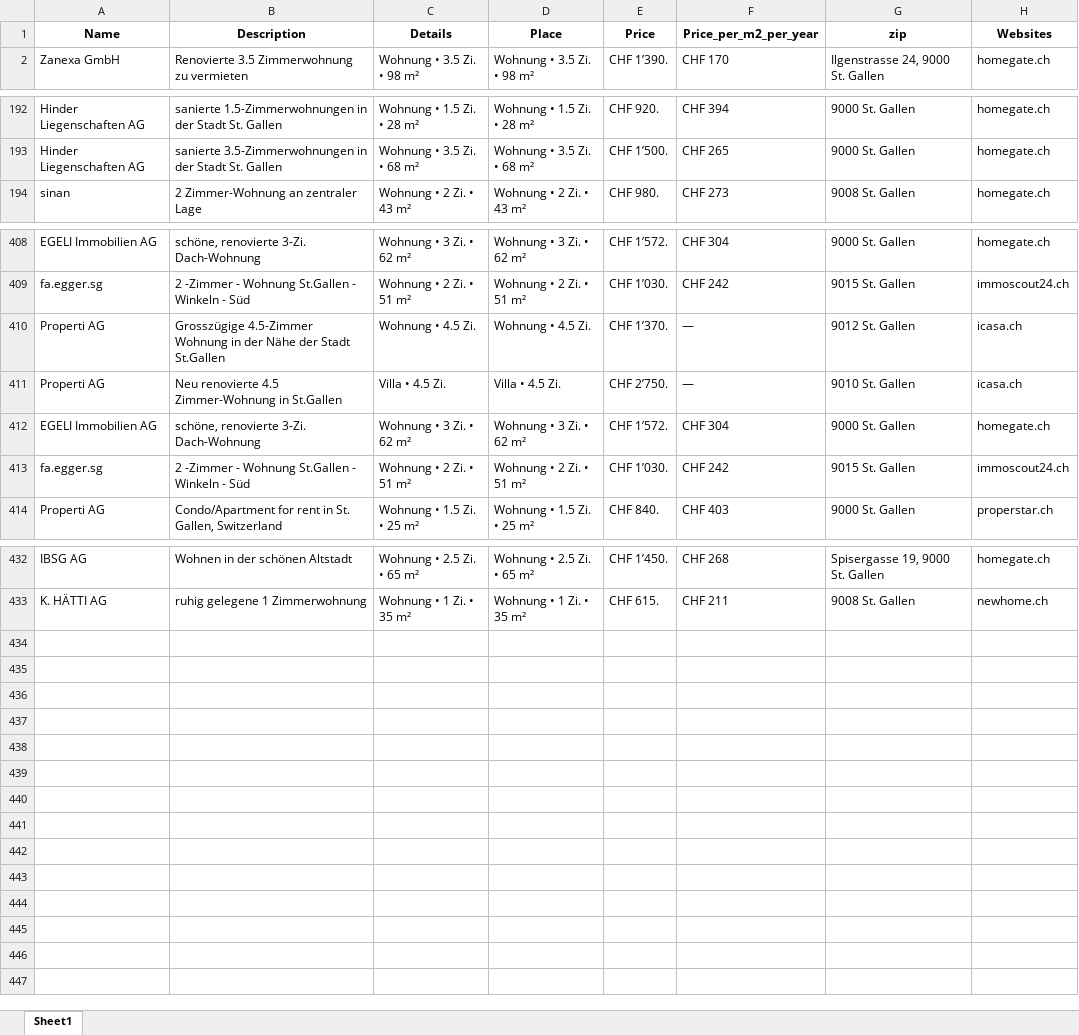
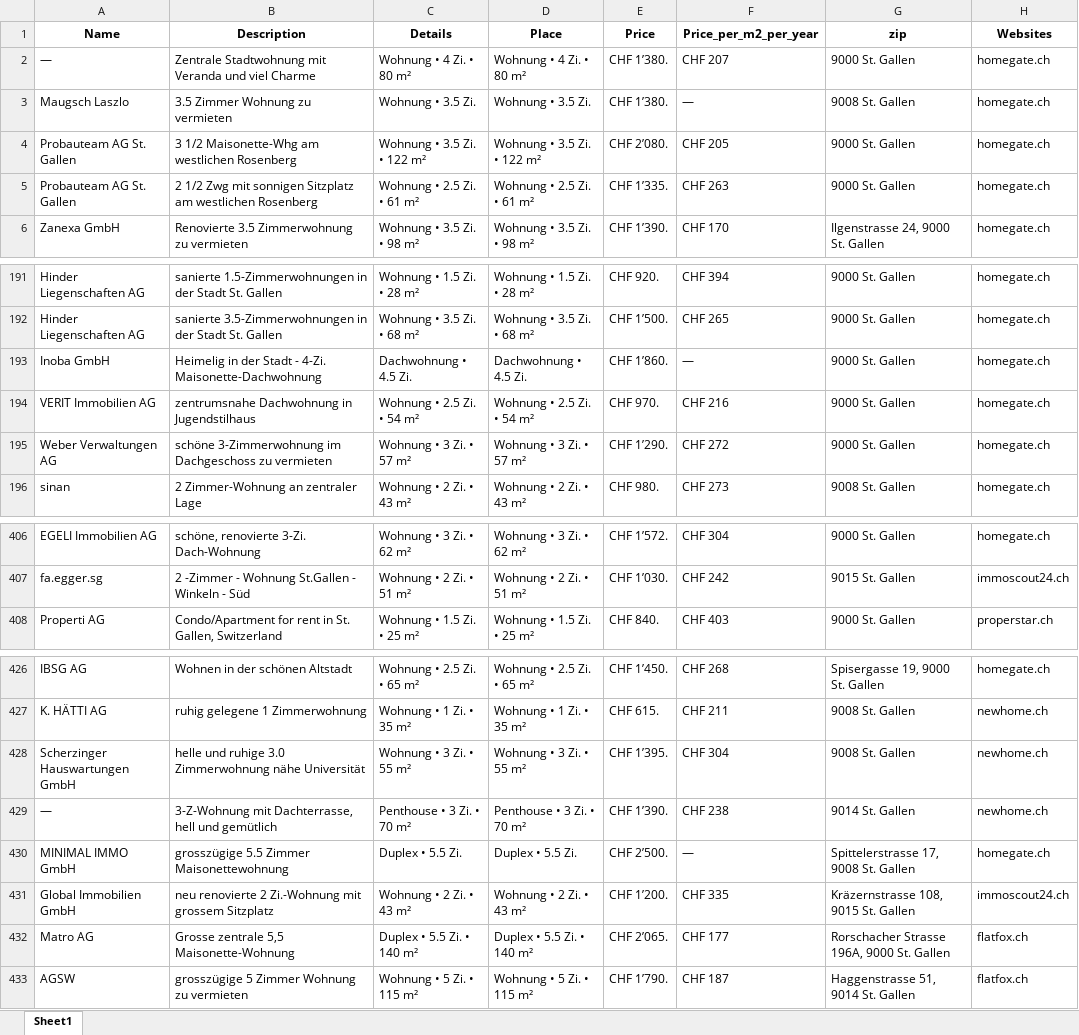
Before and after one commit to lorexzx/CS, an Excel workbook: Immobilienliste.xlsx, sheet Sheet1, drawn as a sheet; only a part is shown, gaps mark what is left out; values as stored, in another font and other column widths than the file's, no borders; removed rows and columns are numbered as before the commit, all else as after; the diff covers the shown part only; the diff names each change by its address in the sheet, - before the commit and + after, or states it on an @@ line.

Commit message:
Updated Immobilienliste via Workflow

```diff
--- a/Immobilienliste.xlsx (sheet Sheet1)
+++ b/Immobilienliste.xlsx (sheet Sheet1)
+row 2: — | Zentrale Stadtwohnung mit Veranda und viel Charme | Wohnung • 4 Zi. • 80 m² | Wohnung • 4 Zi. • 80 m² | CHF 1’380. | CHF 207 | 9000 St. Gallen | homegate.ch
+row 3: Maugsch Laszlo | 3.5 Zimmer Wohnung zu vermieten | Wohnung • 3.5 Zi. | Wohnung • 3.5 Zi. | CHF 1’380. | — | 9008 St. Gallen | homegate.ch
+row 4: Probauteam AG St. Gallen | 3 1/2 Maisonette-Whg am westlichen Rosenberg | Wohnung • 3.5 Zi. • 122 m² | Wohnung • 3.5 Zi. • 122 m² | CHF 2’080. | CHF 205 | 9000 St. Gallen | homegate.ch
+row 5: Probauteam AG St. Gallen | 2 1/2 Zwg mit sonnigen Sitzplatz am westlichen Rosenberg | Wohnung • 2.5 Zi. • 61 m² | Wohnung • 2.5 Zi. • 61 m² | CHF 1’335. | CHF 263 | 9000 St. Gallen | homegate.ch
+row 193: Inoba GmbH | Heimelig in der Stadt - 4-Zi. Maisonette-Dachwohnung | Dachwohnung • 4.5 Zi. | Dachwohnung • 4.5 Zi. | CHF 1’860. | — | 9000 St. Gallen | homegate.ch
+row 194: VERIT Immobilien AG | zentrumsnahe Dachwohnung in Jugendstilhaus | Wohnung • 2.5 Zi. • 54 m² | Wohnung • 2.5 Zi. • 54 m² | CHF 970. | CHF 216 | 9000 St. Gallen | homegate.ch
+row 195: Weber Verwaltungen AG | schöne 3-Zimmerwohnung im Dachgeschoss zu vermieten | Wohnung • 3 Zi. • 57 m² | Wohnung • 3 Zi. • 57 m² | CHF 1’290. | CHF 272 | 9000 St. Gallen | homegate.ch
-row 410: Properti AG | Grosszügige 4.5-Zimmer Wohnung in der Nähe der Stadt St.Gallen | Wohnung • 4.5 Zi. | Wohnung • 4.5 Zi. | CHF 1’370. | — | 9012 St. Gallen | icasa.ch
-row 411: Properti AG | Neu renovierte 4.5 Zimmer-Wohnung in St.Gallen | Villa • 4.5 Zi. | Villa • 4.5 Zi. | CHF 2’750. | — | 9010 St. Gallen | icasa.ch
-row 412: EGELI Immobilien AG | schöne, renovierte 3-Zi. Dach-Wohnung | Wohnung • 3 Zi. • 62 m² | Wohnung • 3 Zi. • 62 m² | CHF 1’572. | CHF 304 | 9000 St. Gallen | homegate.ch
-row 413: fa.egger.sg | 2 -Zimmer - Wohnung St.Gallen - Winkeln - Süd | Wohnung • 2 Zi. • 51 m² | Wohnung • 2 Zi. • 51 m² | CHF 1’030. | CHF 242 | 9015 St. Gallen | immoscout24.ch
+row 428: Scherzinger Hauswartungen GmbH | helle und ruhige 3.0 Zimmerwohnung nähe Universität | Wohnung • 3 Zi. • 55 m² | Wohnung • 3 Zi. • 55 m² | CHF 1’395. | CHF 304 | 9008 St. Gallen | newhome.ch
+row 429: — | 3-Z-Wohnung mit Dachterrasse, hell und gemütlich | Penthouse • 3 Zi. • 70 m² | Penthouse • 3 Zi. • 70 m² | CHF 1’390. | CHF 238 | 9014 St. Gallen | newhome.ch
+row 430: MINIMAL IMMO GmbH | grosszügige 5.5 Zimmer Maisonettewohnung | Duplex • 5.5 Zi. | Duplex • 5.5 Zi. | CHF 2’500. | — | Spittelerstrasse 17, 9008 St. Gallen | homegate.ch
+row 431: Global Immobilien GmbH | neu renovierte 2 Zi.-Wohnung mit grossem Sitzplatz | Wohnung • 2 Zi. • 43 m² | Wohnung • 2 Zi. • 43 m² | CHF 1’200. | CHF 335 | Kräzernstrasse 108, 9015 St. Gallen | immoscout24.ch
+row 432: Matro AG | Grosse zentrale 5,5 Maisonette-Wohnung | Duplex • 5.5 Zi. • 140 m² | Duplex • 5.5 Zi. • 140 m² | CHF 2’065. | CHF 177 | Rorschacher Strasse 196A, 9000 St. Gallen | flatfox.ch
+row 433: AGSW | grosszügige 5 Zimmer Wohnung zu vermieten | Wohnung • 5 Zi. • 115 m² | Wohnung • 5 Zi. • 115 m² | CHF 1’790. | CHF 187 | Haggenstrasse 51, 9014 St. Gallen | flatfox.ch
```
Also changed, not shown: 2 added rows, 11 removed rows and 5 edited cells elsewhere in this sheet.
